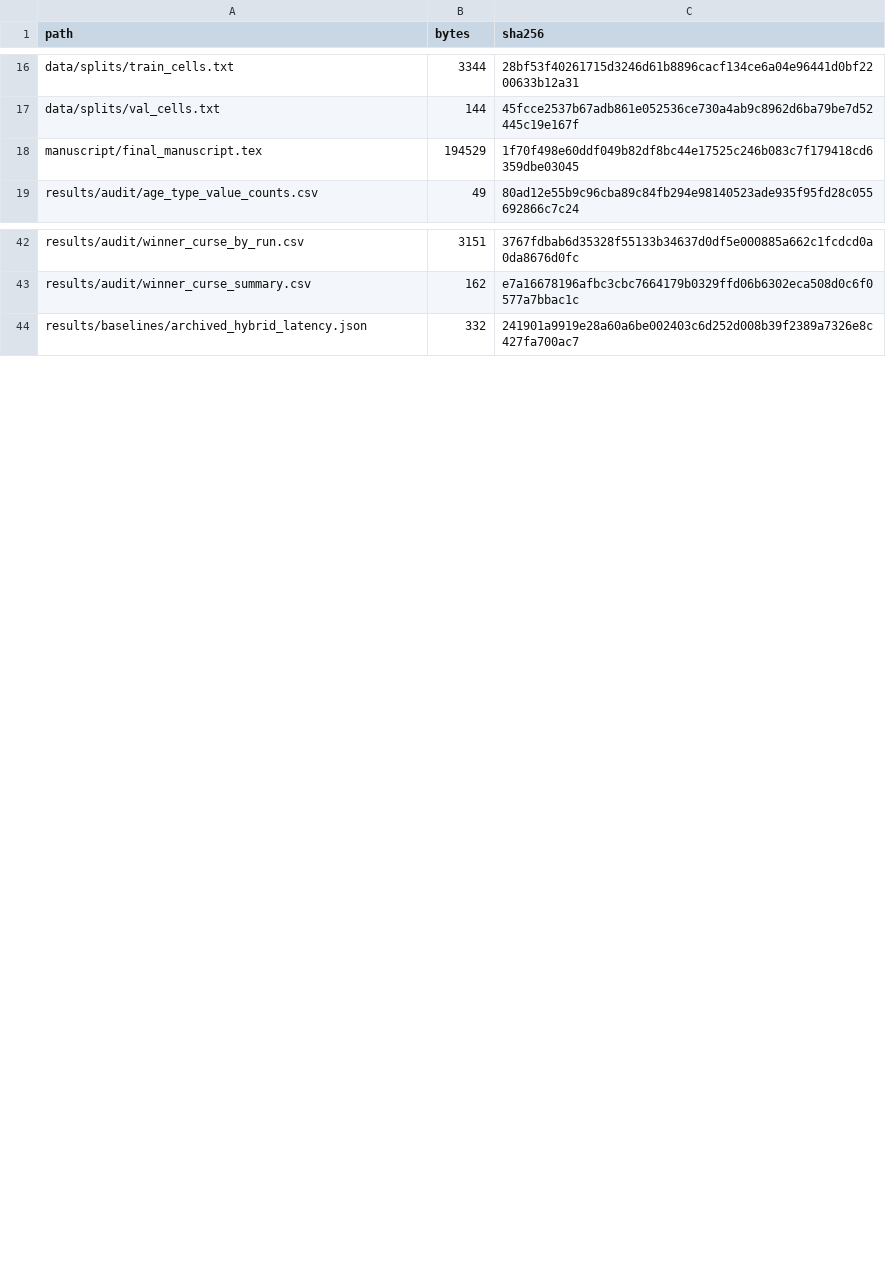
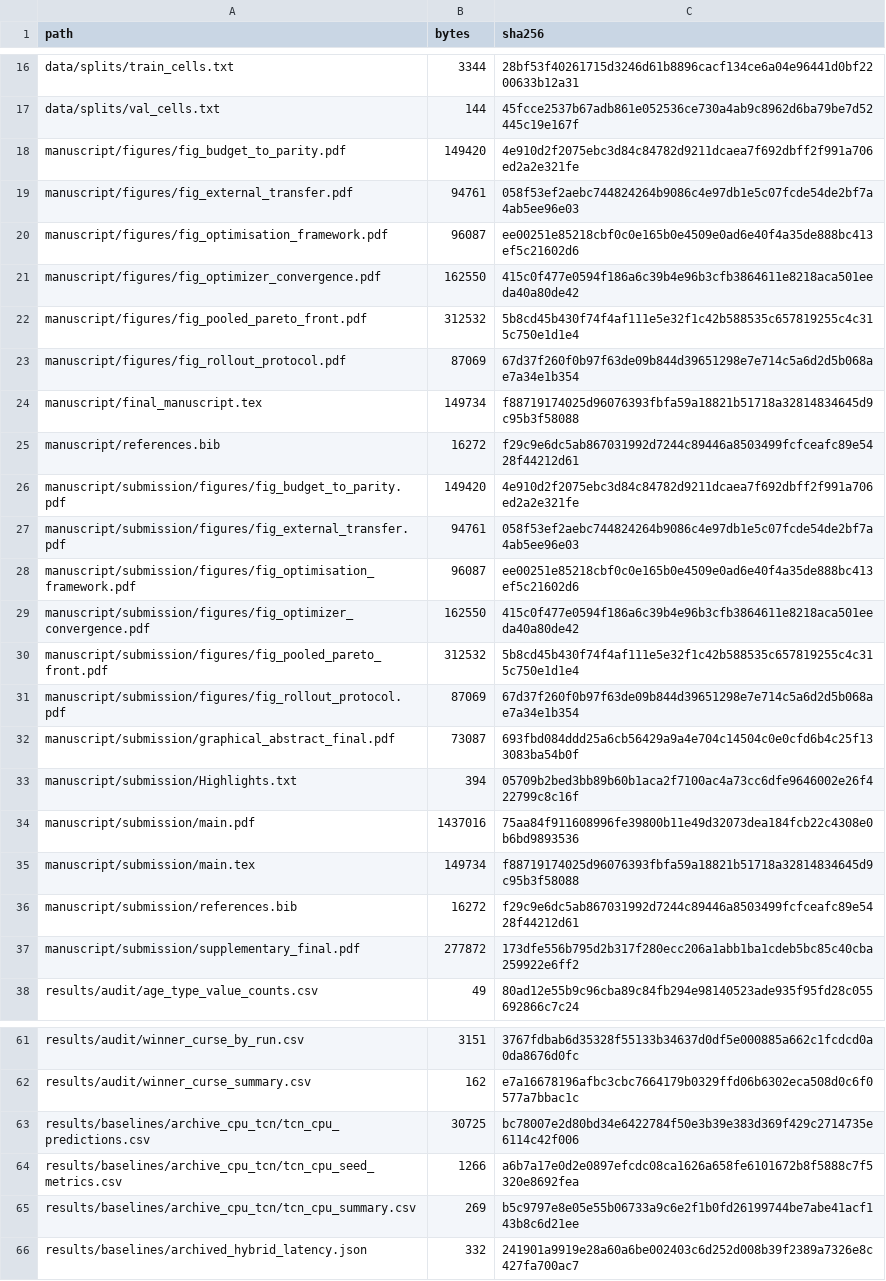
Before and after one commit to Simhaatt/battery-moo-recursive-forecasting, a CSV file: ARTIFACT_MANIFEST.csv, drawn as a sheet; only a part is shown, gaps mark what is left out; the diff covers the shown part only.

Commit message:
Synchronize final manuscript and T4 TCN evidence

```diff
--- a/ARTIFACT_MANIFEST.csv
+++ b/ARTIFACT_MANIFEST.csv
@@ -17,3 +17,22 @@ data/splits/train_cells.txt,3344,28bf53f40261715d3246d61b8896cacf134ce6a04e96441
 data/splits/val_cells.txt,144,45fcce2537b67adb861e052536ce730a4ab9c8962d6ba79be7d52445c19e167f
-manuscript/final_manuscript.tex,194529,1f70f498e60ddf049b82df8bc44e17525c246b083c7f179418cd6359dbe03045
+manuscript/figures/fig_budget_to_parity.pdf,149420,4e910d2f2075ebc3d84c84782d9211dcaea7f692dbff2f991a706ed2a2e321fe
+manuscript/figures/fig_external_transfer.pdf,94761,058f53ef2aebc744824264b9086c4e97db1e5c07fcde54de2bf7a4ab5ee96e03
+manuscript/figures/fig_optimisation_framework.pdf,96087,ee00251e85218cbf0c0e165b0e4509e0ad6e40f4a35de888bc413ef5c21602d6
+manuscript/figures/fig_optimizer_convergence.pdf,162550,415c0f477e0594f186a6c39b4e96b3cfb3864611e8218aca501eeda40a80de42
+manuscript/figures/fig_pooled_pareto_front.pdf,312532,5b8cd45b430f74f4af111e5e32f1c42b588535c657819255c4c315c750e1d1e4
+manuscript/figures/fig_rollout_protocol.pdf,87069,67d37f260f0b97f63de09b844d39651298e7e714c5a6d2d5b068ae7a34e1b354
+manuscript/final_manuscript.tex,149734,f88719174025d96076393fbfa59a18821b51718a32814834645d9c95b3f58088
+manuscript/references.bib,16272,f29c9e6dc5ab867031992d7244c89446a8503499fcfceafc89e5428f44212d61
+manuscript/submission/figures/fig_budget_to_parity.pdf,149420,4e910d2f2075ebc3d84c84782d9211dcaea7f692dbff2f991a706ed2a2e321fe
+manuscript/submission/figures/fig_external_transfer.pdf,94761,058f53ef2aebc744824264b9086c4e97db1e5c07fcde54de2bf7a4ab5ee96e03
+manuscript/submission/figures/fig_optimisation_framework.pdf,96087,ee00251e85218cbf0c0e165b0e4509e0ad6e40f4a35de888bc413ef5c21602d6
+manuscript/submission/figures/fig_optimizer_convergence.pdf,162550,415c0f477e0594f186a6c39b4e96b3cfb3864611e8218aca501eeda40a80de42
+manuscript/submission/figures/fig_pooled_pareto_front.pdf,312532,5b8cd45b430f74f4af111e5e32f1c42b588535c657819255c4c315c750e1d1e4
+manuscript/submission/figures/fig_rollout_protocol.pdf,87069,67d37f260f0b97f63de09b844d39651298e7e714c5a6d2d5b068ae7a34e1b354
+manuscript/submission/graphical_abstract_final.pdf,73087,693fbd084ddd25a6cb56429a9a4e704c14504c0e0cfd6b4c25f133083ba54b0f
+manuscript/submission/Highlights.txt,394,05709b2bed3bb89b60b1aca2f7100ac4a73cc6dfe9646002e26f422799c8c16f
+manuscript/submission/main.pdf,1437016,75aa84f911608996fe39800b11e49d32073dea184fcb22c4308e0b6bd9893536
+manuscript/submission/main.tex,149734,f88719174025d96076393fbfa59a18821b51718a32814834645d9c95b3f58088
+manuscript/submission/references.bib,16272,f29c9e6dc5ab867031992d7244c89446a8503499fcfceafc89e5428f44212d61
+manuscript/submission/supplementary_final.pdf,277872,173dfe556b795d2b317f280ecc206a1abb1ba1cdeb5bc85c40cba259922e6ff2
 results/audit/age_type_value_counts.csv,49,80ad12e55b9c96cba89c84fb294e98140523ade935f95fd28c055692866c7c24
@@ -43,2 +62,5 @@ results/audit/winner_curse_by_run.csv,3151,3767fdbab6d35328f55133b34637d0df5e000
 results/audit/winner_curse_summary.csv,162,e7a16678196afbc3cbc7664179b0329ffd06b6302eca508d0c6f0577a7bbac1c
+results/baselines/archive_cpu_tcn/tcn_cpu_predictions.csv,30725,bc78007e2d80bd34e6422784f50e3b39e383d369f429c2714735e6114c42f006
+results/baselines/archive_cpu_tcn/tcn_cpu_seed_metrics.csv,1266,a6b7a17e0d2e0897efcdc08ca1626a658fe6101672b8f5888c7f5320e8692fea
+results/baselines/archive_cpu_tcn/tcn_cpu_summary.csv,269,b5c9797e8e05e55b06733a9c6e2f1b0fd26199744be7abe41acf143b8c6d21ee
 results/baselines/archived_hybrid_latency.json,332,241901a9919e28a60a6be002403c6d252d008b39f2389a7326e8c427fa700ac7
```
Also changed, not shown: 9 added rows and 10 edited cells elsewhere in this file, 42 other files.
